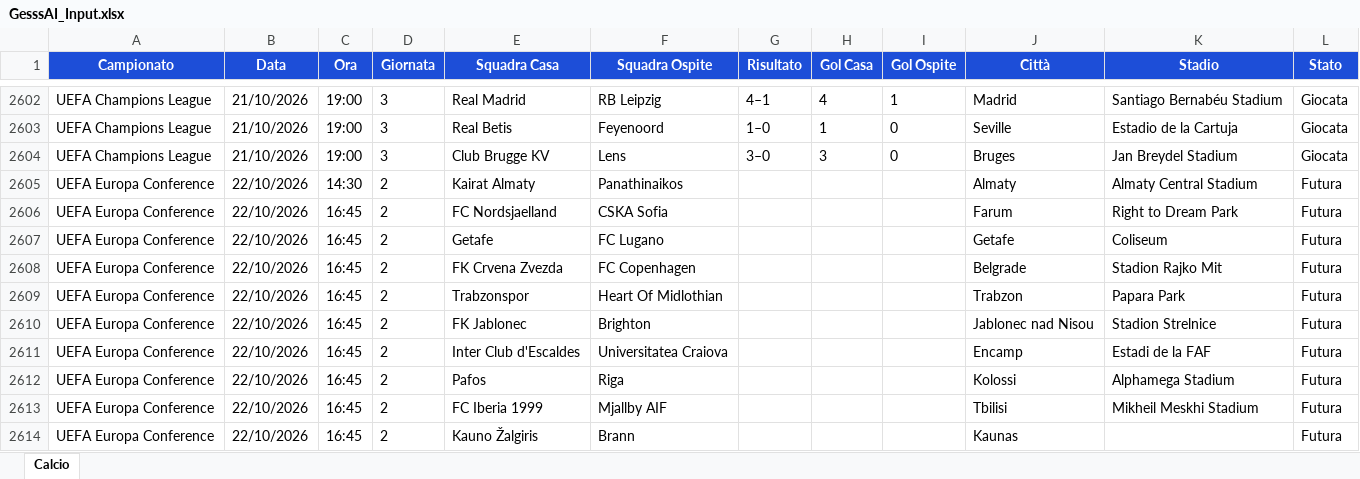
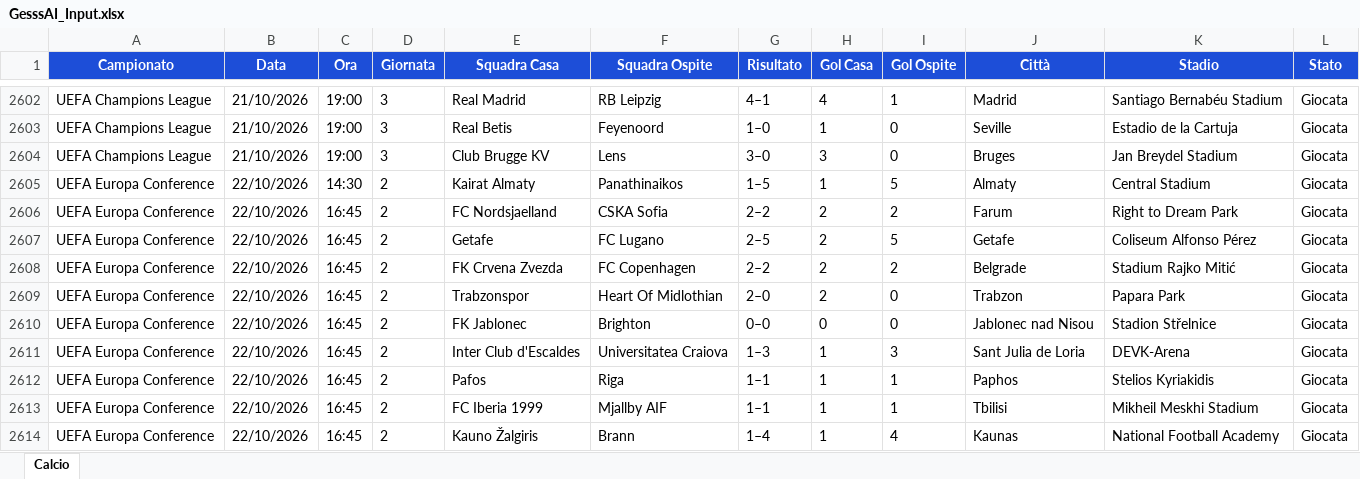
Before and after one commit to Gesss26/GesssAI-Pro---Auto, an Excel workbook: excel/GesssAI_Input.xlsx, sheet Calcio, drawn as a sheet; only a part is shown, gaps mark what is left out; values as stored, in another font and other column widths than the file's, no borders; the diff covers the shown part only; the diff names each change by its address in the sheet, - before the commit and + after, or states it on an @@ line.

```diff
--- a/excel/GesssAI_Input.xlsx (sheet Calcio)
+++ b/excel/GesssAI_Input.xlsx (sheet Calcio)
-G2605 (Risultato): (empty)
+G2605 (Risultato): 1–5
-H2605 (Gol Casa): (empty)
+H2605 (Gol Casa): 1
-I2605 (Gol Ospite): (empty)
+I2605 (Gol Ospite): 5
-K2605 (Stadio): Almaty Central Stadium
+K2605 (Stadio): Central Stadium
-L2605:L2614 (Stato): Futura
+L2605:L2614 (Stato): Giocata
-G2606 (Risultato): (empty)
+G2606 (Risultato): 2–2
-H2606:H2609 (Gol Casa): (empty)
+H2606:H2609 (Gol Casa): 2
-I2606 (Gol Ospite): (empty)
+I2606 (Gol Ospite): 2
-G2607 (Risultato): (empty)
+G2607 (Risultato): 2–5
-I2607 (Gol Ospite): (empty)
+I2607 (Gol Ospite): 5
-K2607 (Stadio): Coliseum
+K2607 (Stadio): Coliseum Alfonso Pérez
-G2608 (Risultato): (empty)
+G2608 (Risultato): 2–2
-I2608 (Gol Ospite): (empty)
+I2608 (Gol Ospite): 2
-K2608 (Stadio): Stadion Rajko Mit
+K2608 (Stadio): Stadium Rajko Mitić
-G2609 (Risultato): (empty)
+G2609 (Risultato): 2–0
-I2609:I2610 (Gol Ospite): (empty)
+I2609:I2610 (Gol Ospite): 0
-G2610 (Risultato): (empty)
+G2610 (Risultato): 0–0
-H2610 (Gol Casa): (empty)
+H2610 (Gol Casa): 0
-K2610 (Stadio): Stadion Strelnice
+K2610 (Stadio): Stadion Střelnice
-G2611 (Risultato): (empty)
+G2611 (Risultato): 1–3
-H2611:H2614 (Gol Casa): (empty)
+H2611:H2614 (Gol Casa): 1
-I2611 (Gol Ospite): (empty)
+I2611 (Gol Ospite): 3
-J2611 (Città): Encamp
+J2611 (Città): Sant Julia de Loria
-K2611 (Stadio): Estadi de la FAF
+K2611 (Stadio): DEVK-Arena
-G2612:G2613 (Risultato): (empty)
+G2612:G2613 (Risultato): 1–1
-I2612:I2613 (Gol Ospite): (empty)
+I2612:I2613 (Gol Ospite): 1
-J2612 (Città): Kolossi
+J2612 (Città): Paphos
-K2612 (Stadio): Alphamega Stadium
+K2612 (Stadio): Stelios Kyriakidis
-G2614 (Risultato): (empty)
+G2614 (Risultato): 1–4
-I2614 (Gol Ospite): (empty)
+I2614 (Gol Ospite): 4
-K2614 (Stadio): (empty)
+K2614 (Stadio): National Football Academy
```
Also changed, not shown: 5 added rows, 5 removed rows and 189 edited cells elsewhere in this sheet, 2 other files.
